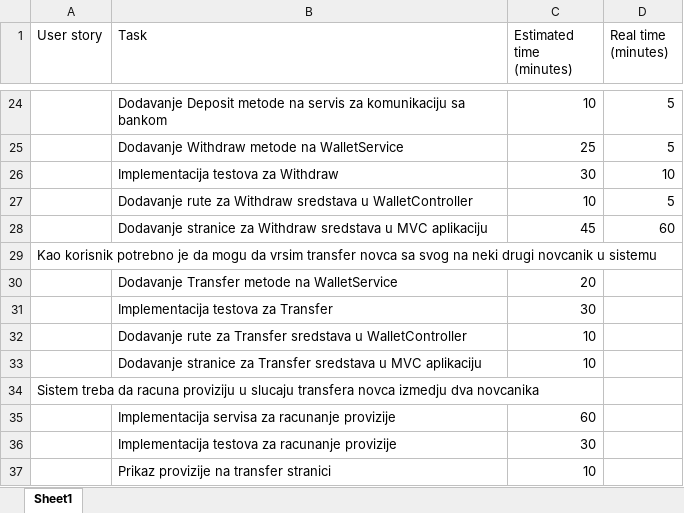
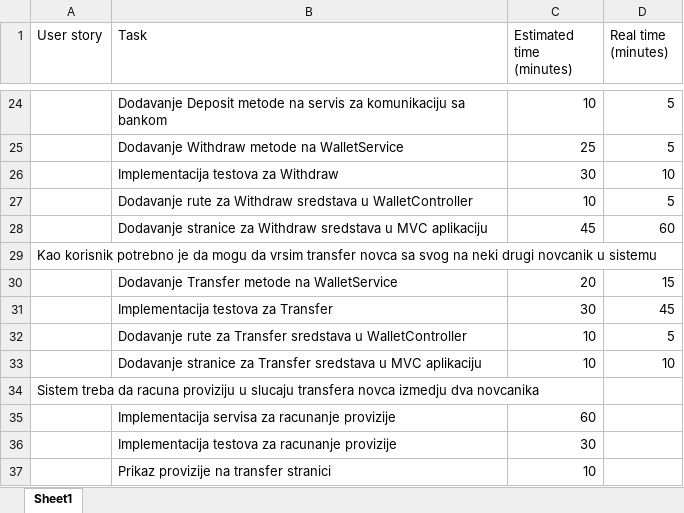
Before and after one commit to brankodjakovic96/WebWallet, an Excel workbook: bdjakovic_Estimacija.xlsx, sheet Sheet1, drawn as a sheet; only a part is shown, gaps mark what is left out; values as stored, in another font and other column widths than the file's, no borders; the diff names each change by its address in the sheet, - before the commit and + after, or states it on an @@ line.

```diff
--- a/bdjakovic_Estimacija.xlsx (sheet Sheet1)
+++ b/bdjakovic_Estimacija.xlsx (sheet Sheet1)
-D30 (Real time (minutes)): (empty)
+D30 (Real time (minutes)): 15
-D31 (Real time (minutes)): (empty)
+D31 (Real time (minutes)): 45
-D32 (Real time (minutes)): (empty)
+D32 (Real time (minutes)): 5
-D33 (Real time (minutes)): (empty)
+D33 (Real time (minutes)): 10
```
Also changed, not shown: 13 other files.
